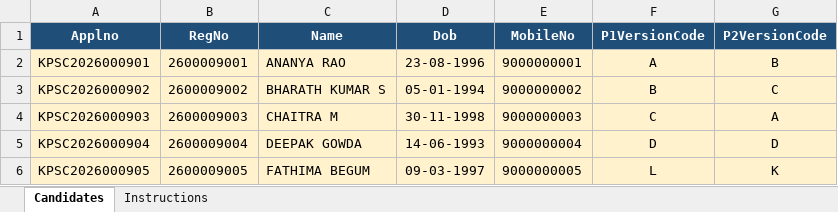
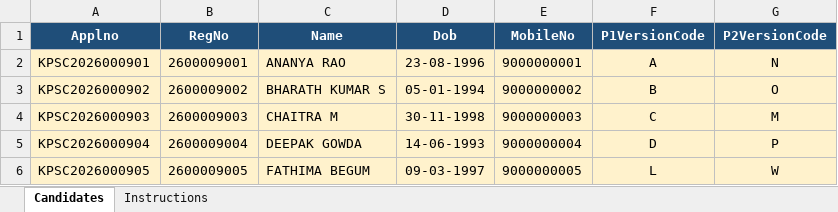
Before and after one commit to vasanthmt2-tech/KPSCObjections, an Excel workbook: Docs/Sample_Candidates_Upload.xlsx, sheet Candidates, drawn as a sheet; values as stored, in another font and other column widths than the file's, no borders; the diff names each change by its address in the sheet, - before the commit and + after, or states it on an @@ line.

```diff
--- a/Docs/Sample_Candidates_Upload.xlsx (sheet Candidates)
+++ b/Docs/Sample_Candidates_Upload.xlsx (sheet Candidates)
-G2 (P2VersionCode): B
+G2 (P2VersionCode): N
-G3 (P2VersionCode): C
+G3 (P2VersionCode): O
-G4 (P2VersionCode): A
+G4 (P2VersionCode): M
-G5 (P2VersionCode): D
+G5 (P2VersionCode): P
-G6 (P2VersionCode): K
+G6 (P2VersionCode): W
```
Also changed, not shown: sheet Instructions.
